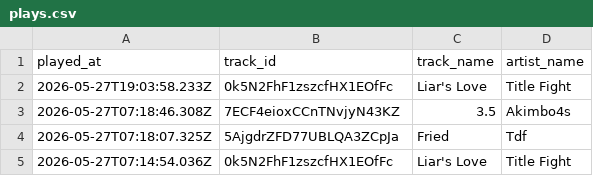
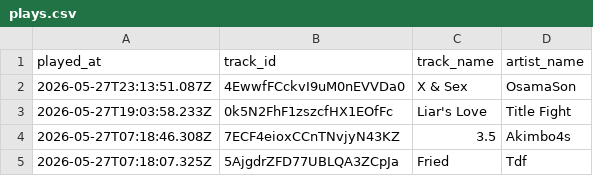
Before and after one commit to marcolanfranchi/spotify-history, a CSV file: data/plays.csv, drawn as a sheet; only a part is shown; the shorter side is filled out with more unchanged rows; the diff names each change by its address in the sheet, - before the commit and + after, or states it on an @@ line.

Commit message:
Exported plays.csv on 2026-05-27 16:31:02 (automated)

```diff
--- a/data/plays.csv
+++ b/data/plays.csv
+row 2: 2026-05-27T23:13:51.087Z | 4EwwfFCckvI9uM0nEVVDa0 | X & Sex | OsamaSon
```
